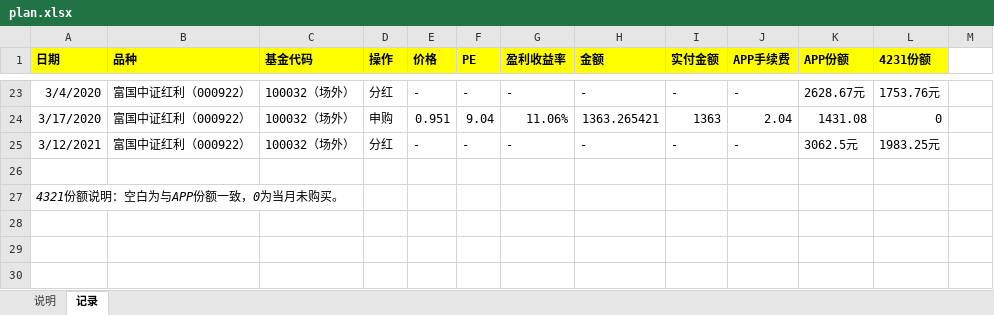
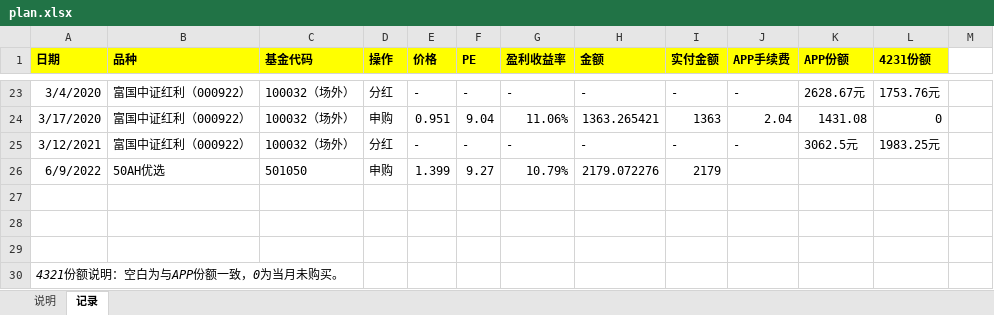
Before and after one commit to linlfx/me, an Excel workbook: money/plan.xlsx, sheet 记录, drawn as a sheet; only a part is shown, gaps mark what is left out; values as stored, in another font and other column widths than the file's, no borders; the diff names each change by its address in the sheet, - before the commit and + after, or states it on an @@ line.

Commit message:
update

```diff
--- a/money/plan.xlsx (sheet 记录)
+++ b/money/plan.xlsx (sheet 记录)
+row 26: 6/9/2022 | 50AH优选 | 501050 | 申购 | 1.399 | 9.27 | 10.79% | 2179.072276 | 2179
+row 27: (empty)
+row 28: (empty)
```
